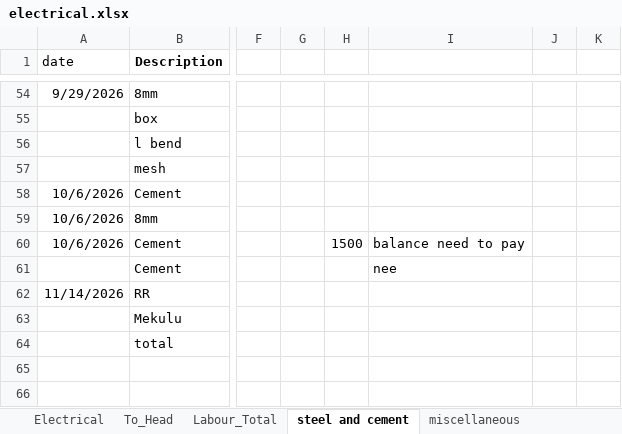
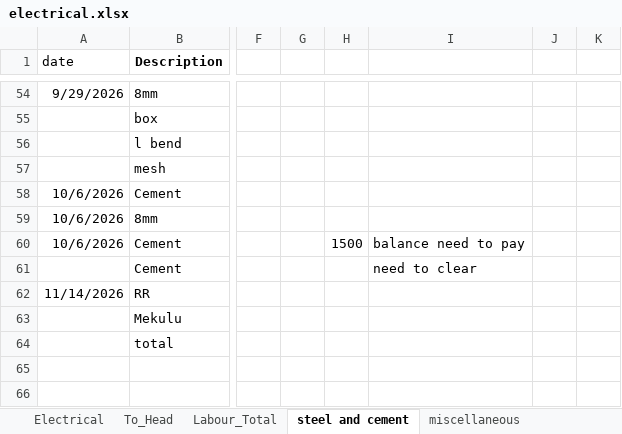
Before and after one commit to jeevasreenu/mslearn-ai-vision, an Excel workbook: electrical.xlsx, sheet steel and cement, drawn as a sheet; only a part is shown, gaps mark what is left out; values as stored, in another font and other column widths than the file's, no borders; the diff names each change by its address in the sheet, - before the commit and + after, or states it on an @@ line.

```diff
--- a/electrical.xlsx (sheet steel and cement)
+++ b/electrical.xlsx (sheet steel and cement)
-I61: nee
+I61: need to clear
```
Also changed, not shown: sheet Labour_Total, sheet To_Head, sheet Grand_total.
